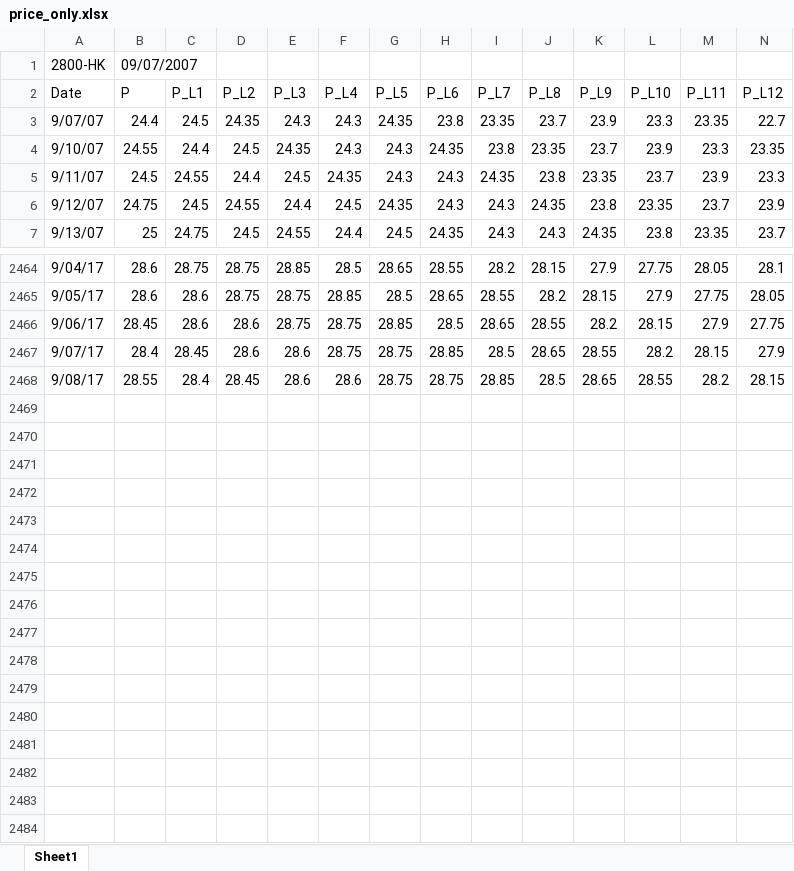
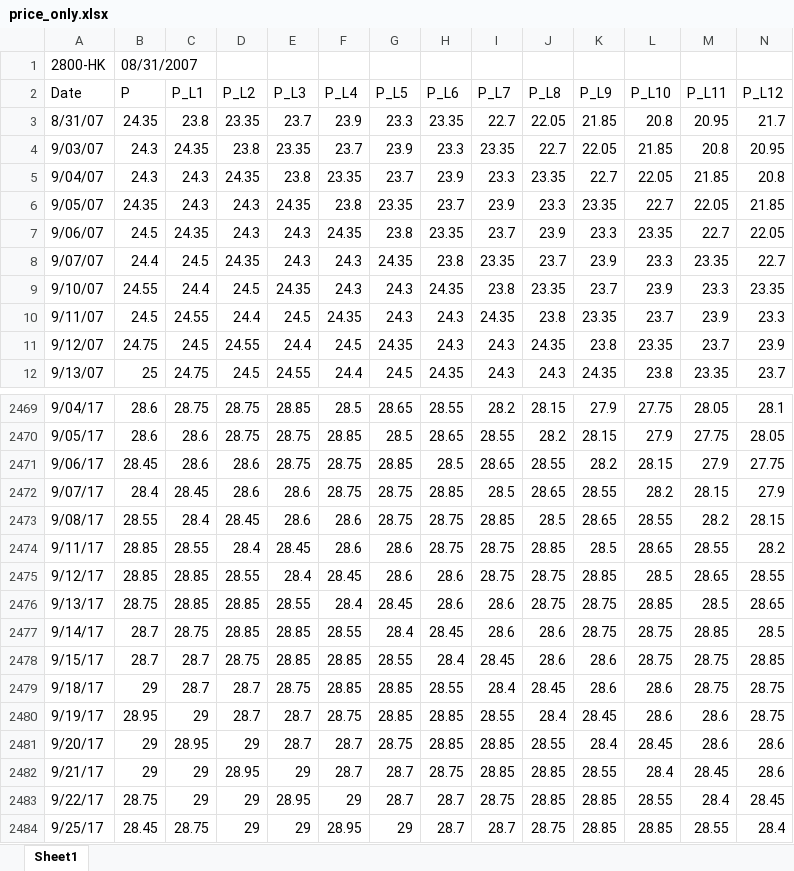
Before and after one commit to yychik/hsi-trad, an Excel workbook: price_only.xlsx, sheet Sheet1, drawn as a sheet; only a part is shown, gaps mark what is left out; values as stored, in another font and other column widths than the file's, no borders; rows hold the shown columns only; the diff names each change by its address in the sheet, - before the commit and + after, or states it on an @@ line.

```diff
--- a/price_only.xlsx (sheet Sheet1)
+++ b/price_only.xlsx (sheet Sheet1)
-B1 (P): 09/07/2007
+B1 (P): 08/31/2007
+row 3: 8/31/07 | 24.35 | 23.8 | 23.35 | 23.7 | 23.9 | 23.3 | 23.35 | 22.7 | 22.05 | 21.85 | 20.8 | 20.95 | 21.7
+row 4: 9/03/07 | 24.3 | 24.35 | 23.8 | 23.35 | 23.7 | 23.9 | 23.3 | 23.35 | 22.7 | 22.05 | 21.85 | 20.8 | 20.95
+row 5: 9/04/07 | 24.3 | 24.3 | 24.35 | 23.8 | 23.35 | 23.7 | 23.9 | 23.3 | 23.35 | 22.7 | 22.05 | 21.85 | 20.8
+row 6: 9/05/07 | 24.35 | 24.3 | 24.3 | 24.35 | 23.8 | 23.35 | 23.7 | 23.9 | 23.3 | 23.35 | 22.7 | 22.05 | 21.85
+row 7: 9/06/07 | 24.5 | 24.35 | 24.3 | 24.3 | 24.35 | 23.8 | 23.35 | 23.7 | 23.9 | 23.3 | 23.35 | 22.7 | 22.05
+row 2474: 9/11/17 | 28.85 | 28.55 | 28.4 | 28.45 | 28.6 | 28.6 | 28.75 | 28.75 | 28.85 | 28.5 | 28.65 | 28.55 | 28.2
+row 2475: 9/12/17 | 28.85 | 28.85 | 28.55 | 28.4 | 28.45 | 28.6 | 28.6 | 28.75 | 28.75 | 28.85 | 28.5 | 28.65 | 28.55
+row 2476: 9/13/17 | 28.75 | 28.85 | 28.85 | 28.55 | 28.4 | 28.45 | 28.6 | 28.6 | 28.75 | 28.75 | 28.85 | 28.5 | 28.65
+row 2477: 9/14/17 | 28.7 | 28.75 | 28.85 | 28.85 | 28.55 | 28.4 | 28.45 | 28.6 | 28.6 | 28.75 | 28.75 | 28.85 | 28.5
+row 2478: 9/15/17 | 28.7 | 28.7 | 28.75 | 28.85 | 28.85 | 28.55 | 28.4 | 28.45 | 28.6 | 28.6 | 28.75 | 28.75 | 28.85
+row 2479: 9/18/17 | 29 | 28.7 | 28.7 | 28.75 | 28.85 | 28.85 | 28.55 | 28.4 | 28.45 | 28.6 | 28.6 | 28.75 | 28.75
+row 2480: 9/19/17 | 28.95 | 29 | 28.7 | 28.7 | 28.75 | 28.85 | 28.85 | 28.55 | 28.4 | 28.45 | 28.6 | 28.6 | 28.75
+row 2481: 9/20/17 | 29 | 28.95 | 29 | 28.7 | 28.7 | 28.75 | 28.85 | 28.85 | 28.55 | 28.4 | 28.45 | 28.6 | 28.6
+row 2482: 9/21/17 | 29 | 29 | 28.95 | 29 | 28.7 | 28.7 | 28.75 | 28.85 | 28.85 | 28.55 | 28.4 | 28.45 | 28.6
+row 2483: 9/22/17 | 28.75 | 29 | 29 | 28.95 | 29 | 28.7 | 28.7 | 28.75 | 28.85 | 28.85 | 28.55 | 28.4 | 28.45
+row 2484: 9/25/17 | 28.45 | 28.75 | 29 | 29 | 28.95 | 29 | 28.7 | 28.7 | 28.75 | 28.85 | 28.85 | 28.55 | 28.4
```
Also changed, not shown: formulas that keep their value, 6 other files.
